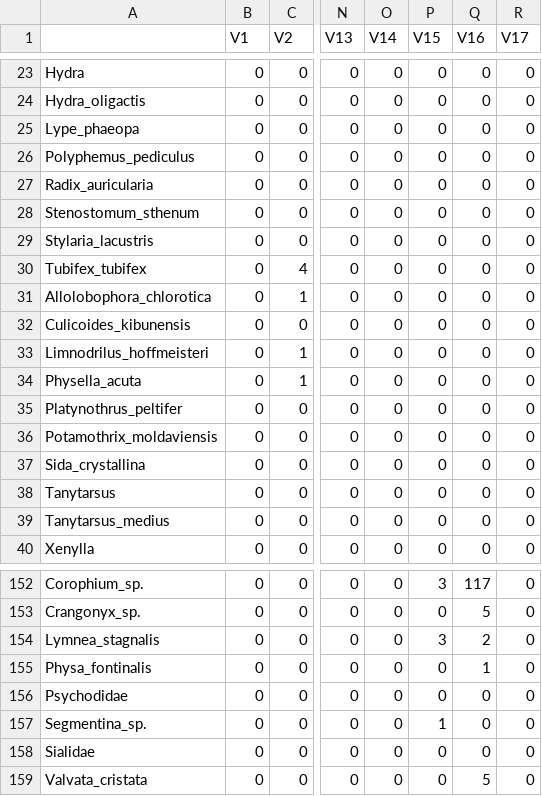
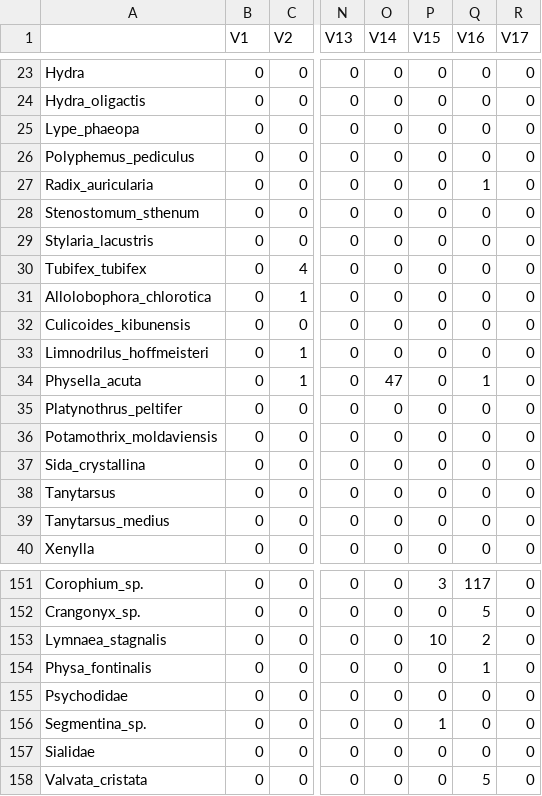
Before and after one commit to mbenucci/Dv_Gz_MATI, a CSV file: R_outputs/Data_summary_table.csv, drawn as a sheet; only a part is shown, gaps mark what is left out; addresses are those after the commit; the diff covers the shown part only; the diff names each change by its address in the sheet, - before the commit and + after, or states it on an @@ line.

```diff
--- a/R_outputs/Data_summary_table.csv
+++ b/R_outputs/Data_summary_table.csv
-Q27 (V16): 0
+Q27 (V16): 1
-O34 (V14): 0
+O34 (V14): 47
-Q34 (V16): 0
+Q34 (V16): 1
-A153: Lymnea_stagnalis
+A153: Lymnaea_stagnalis
-P153 (V15): 3
+P153 (V15): 10
```
Also changed, not shown: 6 removed rows and 6 edited cells elsewhere in this file, 14 other files.
